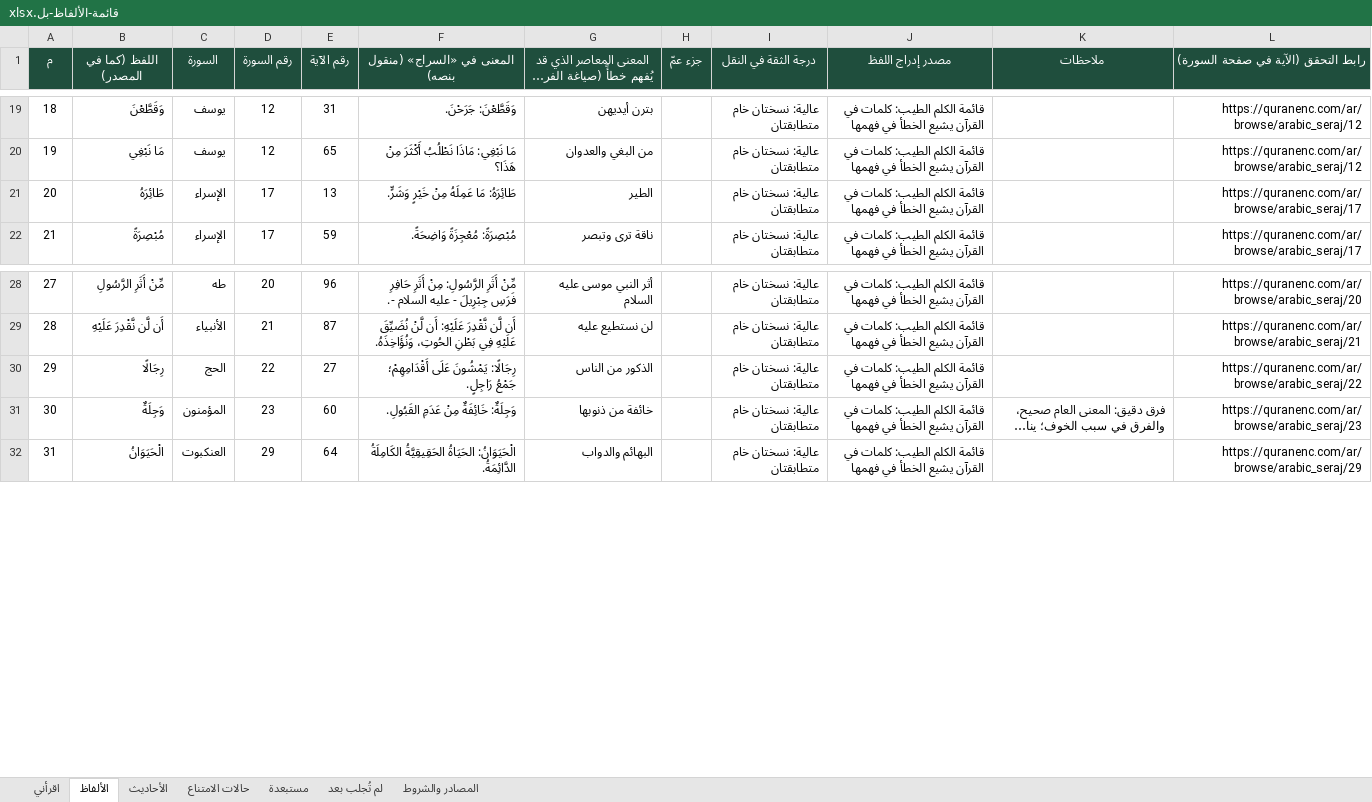
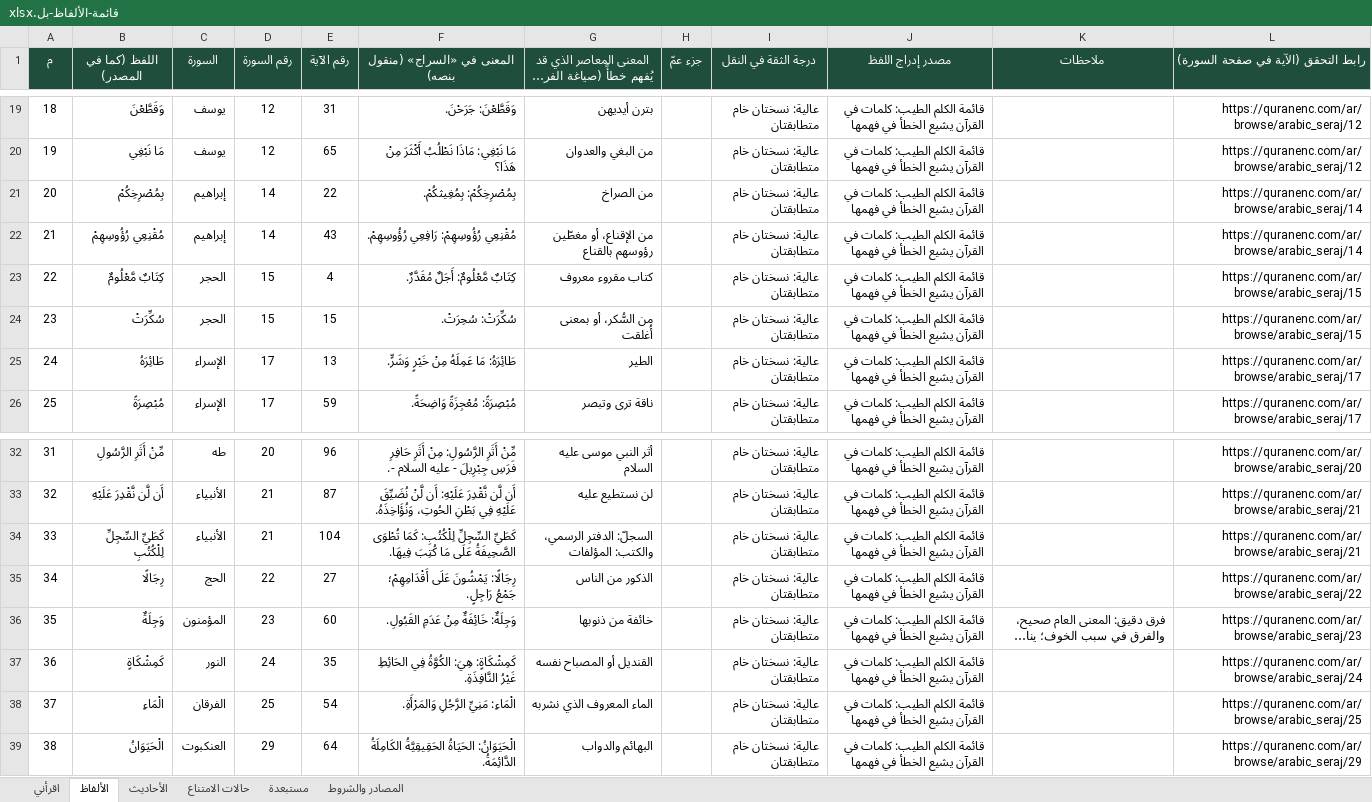
Before and after one commit to bal-quran-app/bal, an Excel workbook: قائمة-الألفاظ-بل.xlsx, sheet الألفاظ, drawn as a sheet; only a part is shown, gaps mark what is left out; long unchanged cells end in …; values as stored, in another font and other column widths than the file's, no borders; charts and pictures not drawn; addresses are those after the commit; the diff names each change by its address in the sheet, - before the commit and + after, or states it on an @@ line.

Commit message:
Add files via upload
استكمال الألفاظ المؤجلة

```diff
--- a/قائمة-الألفاظ-بل.xlsx (sheet الألفاظ)
+++ b/قائمة-الألفاظ-بل.xlsx (sheet الألفاظ)
-sheet tab: لم تُجلب بعد
+row 21: 20 | بِمُصْرِخِكُمْ | إبراهيم | 14 | 22 | بِمُصْرِخِكُمْ: بِمُغِيثكُمْ. | من الصراخ |  | عالية: نسختان خام متطابقتان | قائمة الكلم الطيب: كلمات في القرآن يشيع الخطأ في فهمها |  | https://quranenc.com/ar/browse/arabic_seraj/14
+row 22: 21 | مُقْنِعِي رُؤُوسِهِمْ | إبراهيم | 14 | 43 | مُقْنِعِي رُؤُوسِهِمْ: رَافِعِي رُؤُوسِهِمْ. | من الإقناع، أو مغطّين رؤوسهم بالقناع |  | عالية: نسختان خام متطابقتان | قائمة الكلم الطيب: كلمات في القرآن يشيع الخطأ في فهمها |  | https://quranenc.com/ar/browse/arabic_seraj/14
+row 23: 22 | كِتَابٌ مَّعْلُومٌ | الحجر | 15 | 4 | كِتَابٌ مَّعْلُومٌ: أَجَلٌ مُقَدَّرٌ. | كتاب مقروء معروف |  | عالية: نسختان خام متطابقتان | قائمة الكلم الطيب: كلمات في القرآن يشيع الخطأ في فهمها |  | https://quranenc.com/ar/browse/arabic_seraj/15
+row 24: 23 | سُكِّرَتْ | الحجر | 15 | 15 | سُكِّرَتْ: سُحِرَتْ. | من السُّكر، أو بمعنى أُغلقت |  | عالية: نسختان خام متطابقتان | قائمة الكلم الطيب: كلمات في القرآن يشيع الخطأ في فهمها |  | https://quranenc.com/ar/browse/arabic_seraj/15
@@ column A (م) renumbered from row 25 down @@
+row 34: 33 | كَطَيِّ السِّجِلِّ لِلْكُتُبِ | الأنبياء | 21 | 104 | كَطَيِّ السِّجِلِّ لِلْكُتُبِ: كَمَا تُطْوَى الصَّحِيفَةُ عَلَى مَا كُتِبَ فِيهَا. | السجلّ: الدفتر الرسمي، والكتب: المؤلفات |  | عالية: نسختان خام متطابقتان | قائمة الكلم الطيب: كلمات في القرآن يشيع الخطأ في فهمها |  | https://quranenc.com/ar/browse/arabic_seraj/21
+row 37: 36 | كَمِشْكَاةٍ | النور | 24 | 35 | كَمِشْكَاةٍ: هِيَ: الكُوَّةُ فِي الحَائِطِ غَيْرُ النَّافِذَةِ. | القنديل أو المصباح نفسه |  | عالية: نسختان خام متطابقتان | قائمة الكلم الطيب: كلمات في القرآن يشيع الخطأ في فهمها |  | https://quranenc.com/ar/browse/arabic_seraj/24
+row 38: 37 | الْمَاءِ | الفرقان | 25 | 54 | الْمَاءِ: مَنِيِّ الرَّجُلِ وَالمَرْأَةِ. | الماء المعروف الذي نشربه |  | عالية: نسختان خام متطابقتان | قائمة الكلم الطيب: كلمات في القرآن يشيع الخطأ في فهمها |  | https://quranenc.com/ar/browse/arabic_seraj/25
```
Also changed, not shown: sheet حالات الامتناع, sheet اقرأني, charts or pictures.
